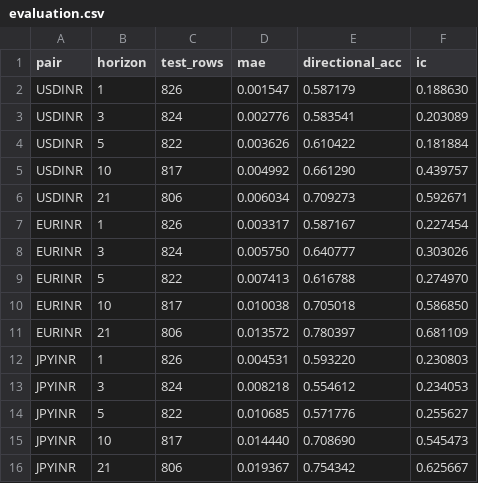
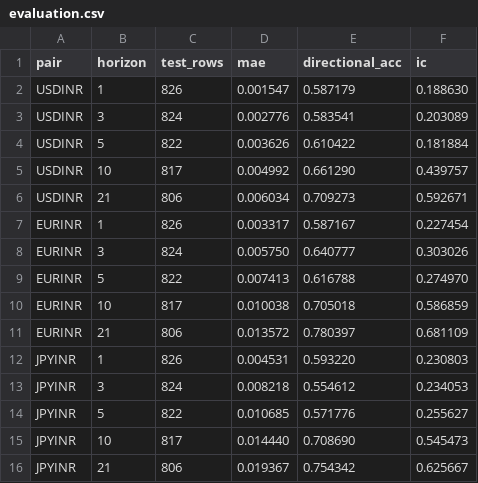
Before and after one commit to Bhavya-Shree-D/BharathLedge, a CSV file: data/processed/evaluation.csv, drawn as a sheet.

```diff
--- a/data/processed/evaluation.csv
+++ b/data/processed/evaluation.csv
@@ -9,3 +9,3 @@ EURINR,3,824,0.005750,0.640777,0.303026
 EURINR,5,822,0.007413,0.616788,0.274970
-EURINR,10,817,0.010038,0.705018,0.586850
+EURINR,10,817,0.010038,0.705018,0.586859
 EURINR,21,806,0.013572,0.780397,0.681109
```
Also changed, not shown: 5 other files.
